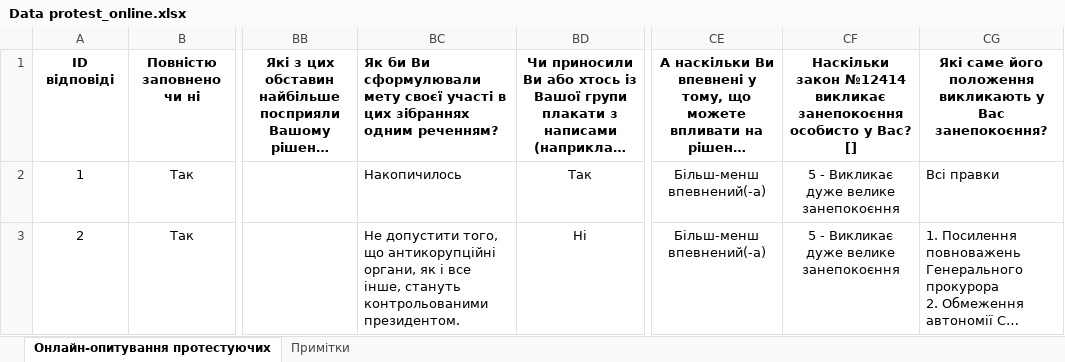
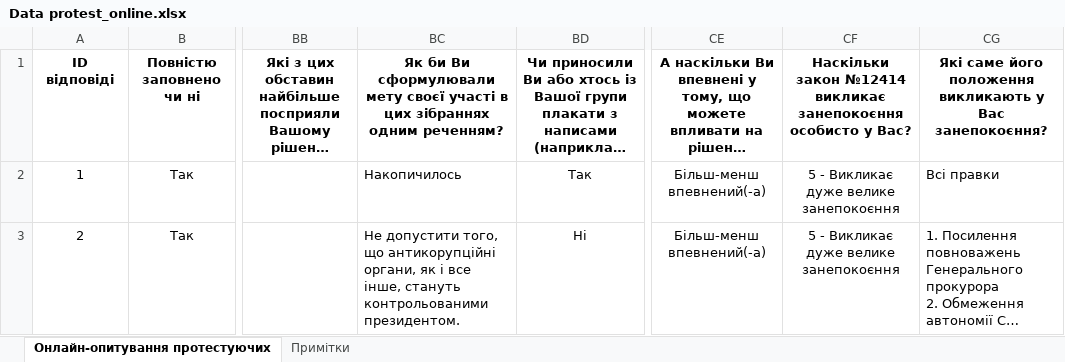
Before and after one commit to KSE-Sociological-Center/Protest_data, an Excel workbook: Data protest_online.xlsx, sheet Онлайн-опитування протестуючих, drawn as a sheet; only a part is shown, gaps mark what is left out; long unchanged cells end in …; values as stored, in another font and other column widths than the file's, no borders; table styles not drawn; the diff names each change by its address in the sheet, - before the commit and + after, or states it on an @@ line.

Commit message:
Add files via upload

```diff
--- a/Data protest_online.xlsx (sheet Онлайн-опитування протестуючих)
+++ b/Data protest_online.xlsx (sheet Онлайн-опитування протестуючих)
-BC1 alignment: left
+BC1 alignment: center
-CF1: …у Вас? []
+CF1: …у Вас?
```
